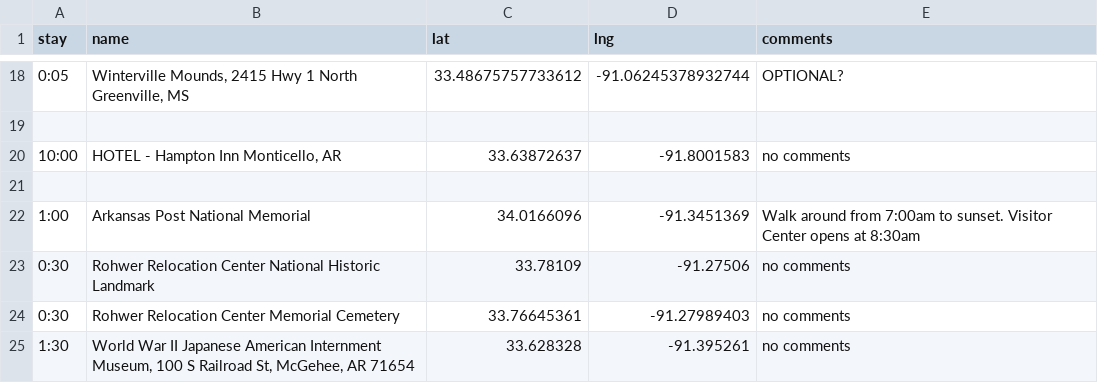
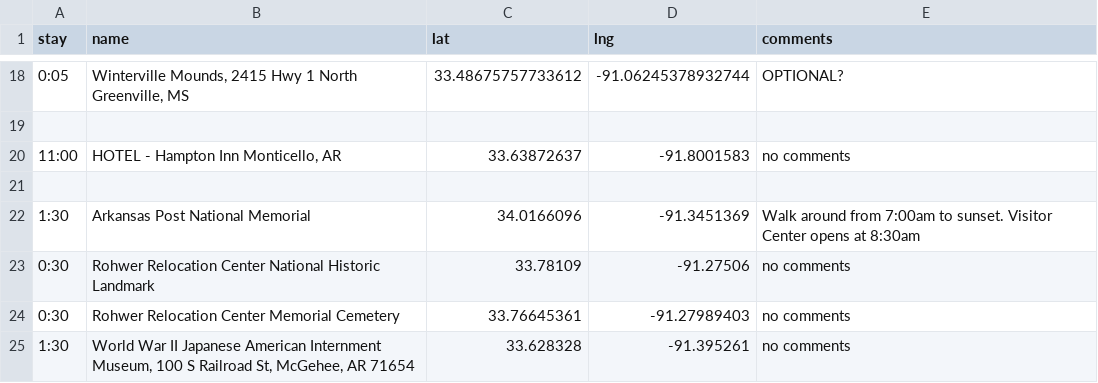
Before and after one commit to podollb/vacation, a CSV file: trip-destinations.csv, drawn as a sheet; only a part is shown, gaps mark what is left out.

```diff
--- a/trip-destinations.csv
+++ b/trip-destinations.csv
@@ -19,5 +19,5 @@
 
-"10:00","HOTEL - Hampton Inn Monticello, AR","33.63872637","-91.8001583","no comments"
+"11:00","HOTEL - Hampton Inn Monticello, AR","33.63872637","-91.8001583","no comments"
 
-"1:00","Arkansas Post National Memorial","34.0166096","-91.3451369","Walk around from 7:00am to sunset. Visitor Center opens at 8:30am"
+"1:30","Arkansas Post National Memorial","34.0166096","-91.3451369","Walk around from 7:00am to sunset. Visitor Center opens at 8:30am"
 "0:30","Rohwer Relocation Center National Historic Landmark","33.78109","-91.27506","no comments"
```
Also changed, not shown: 2 other files.
